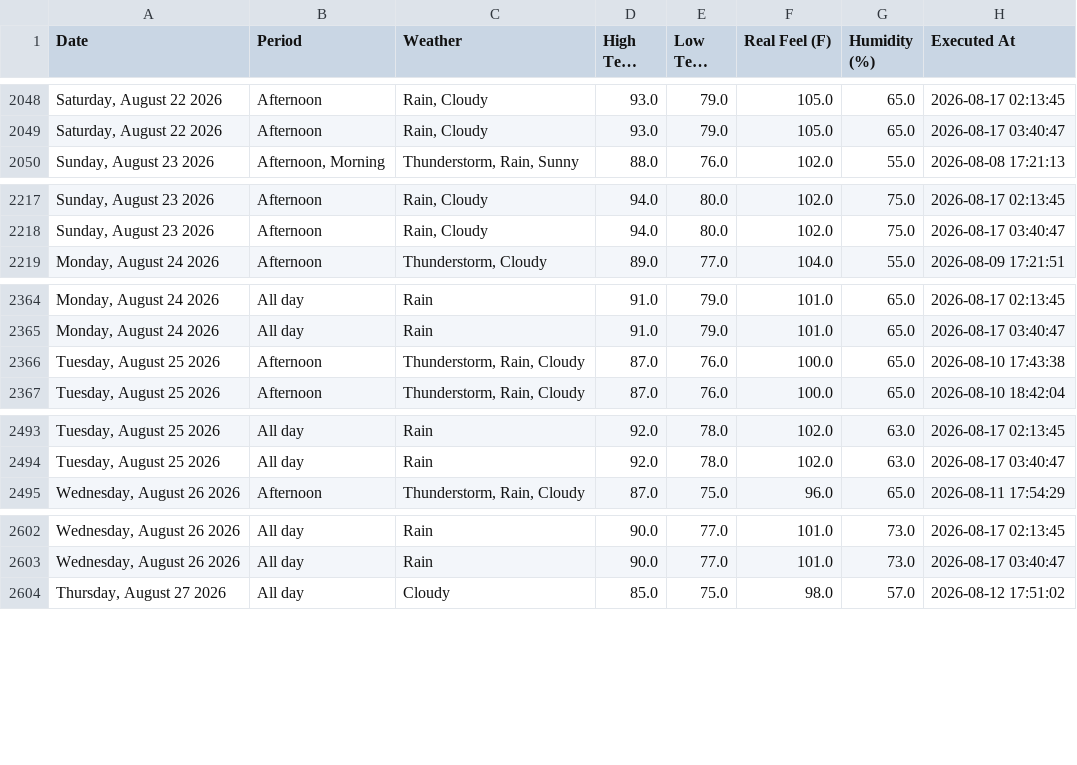
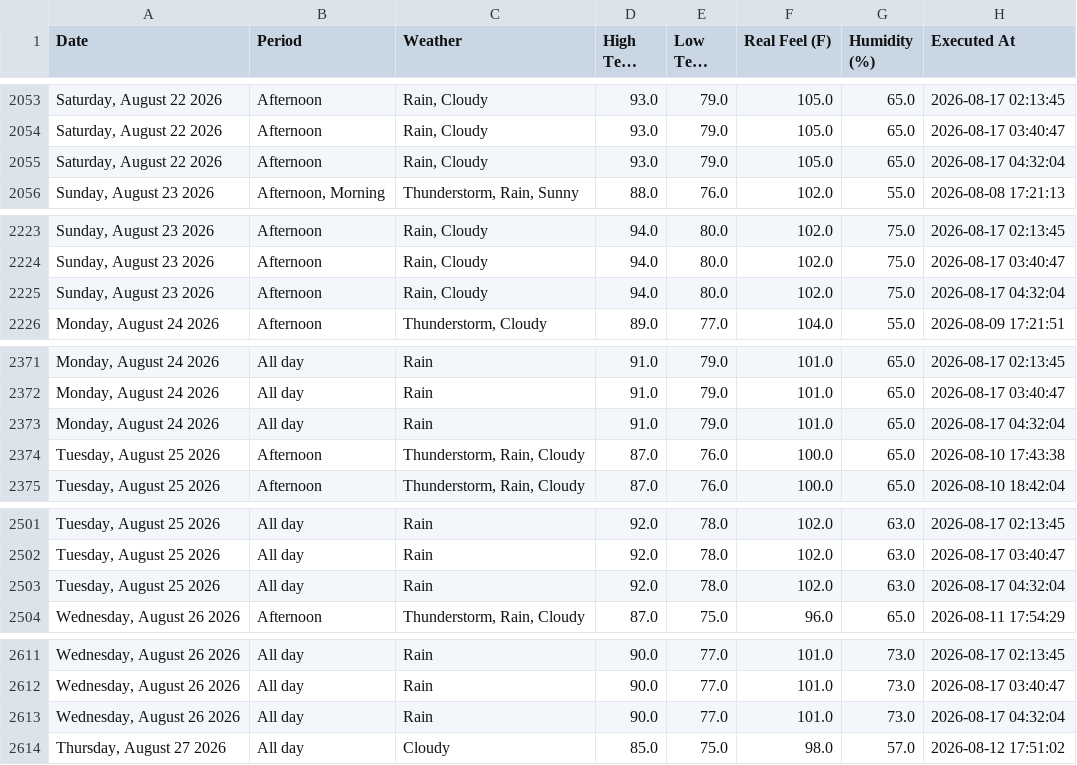
Before and after one commit to pthphien/accuweather, a CSV file: data/daily_forecast.csv, drawn as a sheet; only a part is shown, gaps mark what is left out; long unchanged cells end in …; the diff covers the shown part only; the diff names each change by its address in the sheet, - before the commit and + after, or states it on an @@ line.

```diff
--- a/data/daily_forecast.csv
+++ b/data/daily_forecast.csv
+row 2055: Saturday, August 22 2026 | Afternoon | Rain, Cloudy | 93.0 | 79.0 | 105.0 | 65.0 | 2026-08-17 04:32:04
+row 2225: Sunday, August 23 2026 | Afternoon | Rain, Cloudy | 94.0 | 80.0 | 102.0 | 75.0 | 2026-08-17 04:32:04
+row 2373: Monday, August 24 2026 | All day | Rain | 91.0 | 79.0 | 101.0 | 65.0 | 2026-08-17 04:32:04
+row 2503: Tuesday, August 25 2026 | All day | Rain | 92.0 | 78.0 | 102.0 | 63.0 | 2026-08-17 04:32:04
+row 2613: Wednesday, August 26 2026 | All day | Rain | 90.0 | 77.0 | 101.0 | 73.0 | 2026-08-17 04:32:04
```
Also changed, not shown: 10 added rows elsewhere in this file, 3 other files.
